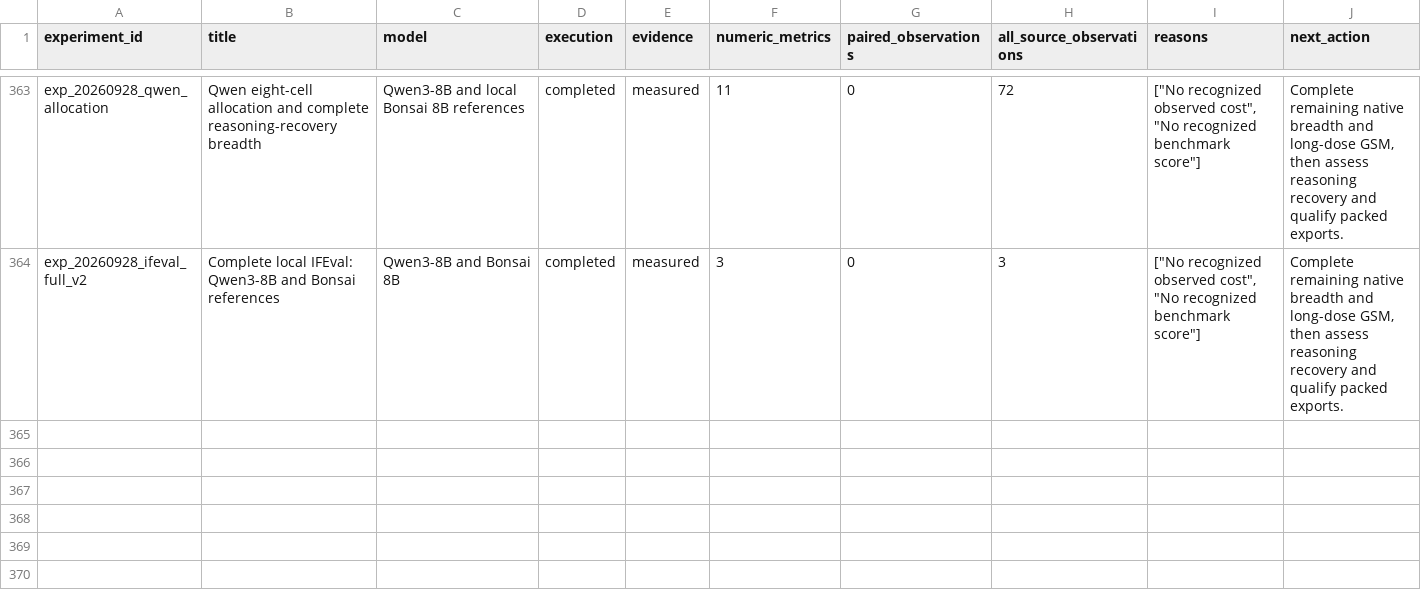
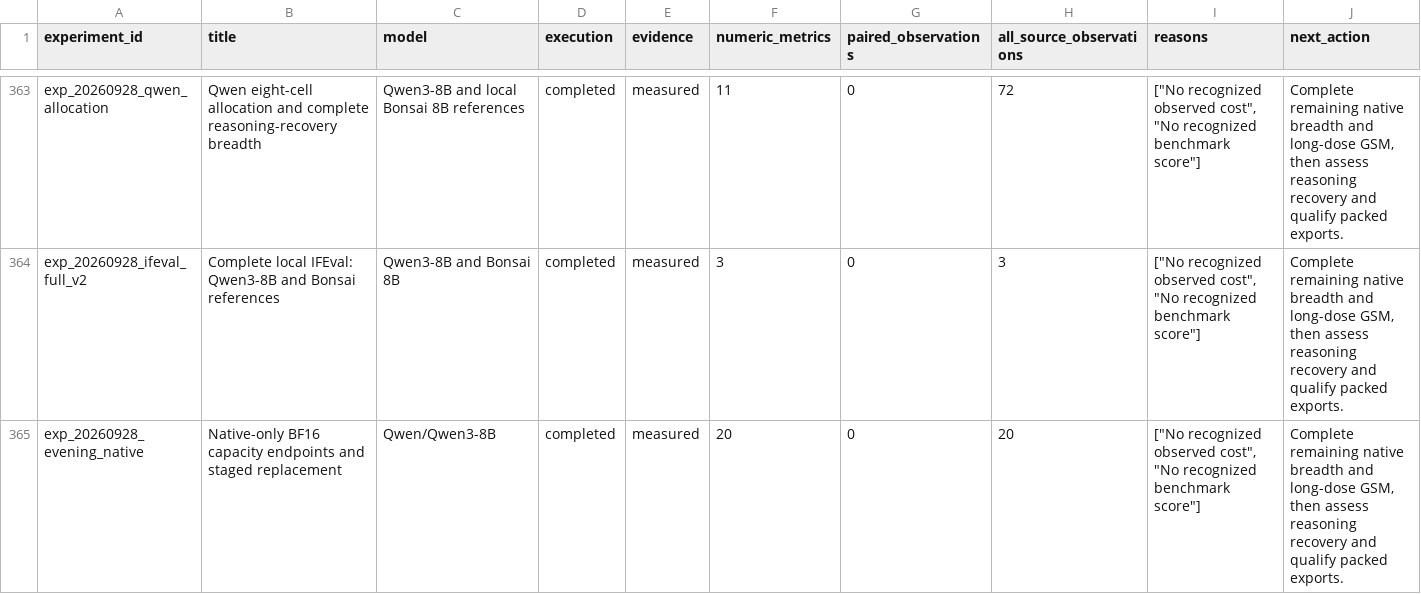
Before and after one commit to houman1359/DendriScale, a CSV file: data/coverage.csv, drawn as a sheet; only a part is shown, gaps mark what is left out; the diff names each change by its address in the sheet, - before the commit and + after, or states it on an @@ line.

Commit message:
Report native-only capacity results and staged recovery benchmarks

```diff
--- a/data/coverage.csv
+++ b/data/coverage.csv
+row 365: exp_20260928_evening_native | Native-only BF16 capacity endpoints and staged replacement | Qwen/Qwen3-8B | completed | measured | 20 | 0 | 20 | ["No recognized observed cost", "No recognized benchmark score"] | Complete remaining native breadth and long-dose GSM, then assess reasoning recovery and qualify packed exports.
```
Also changed, not shown: 7 other files.
